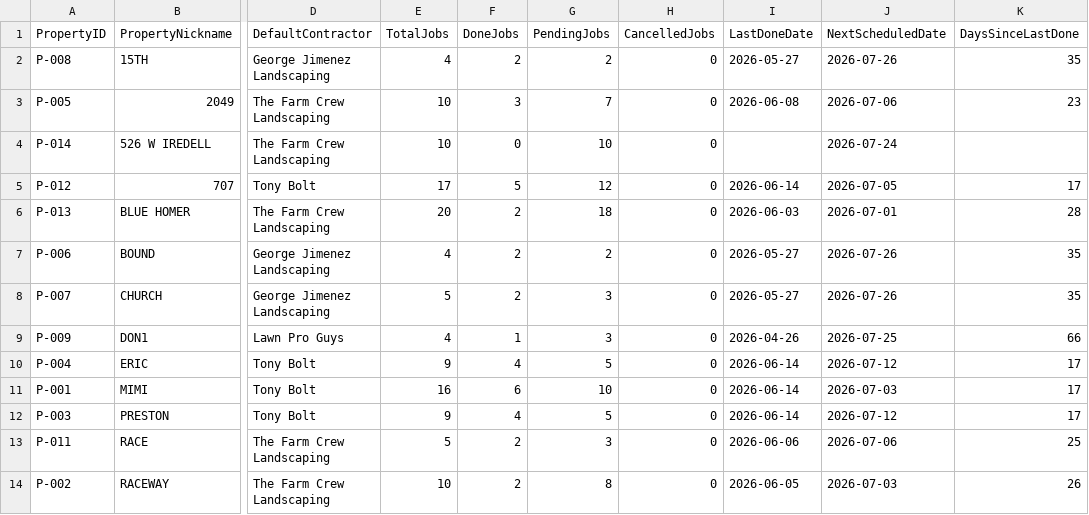
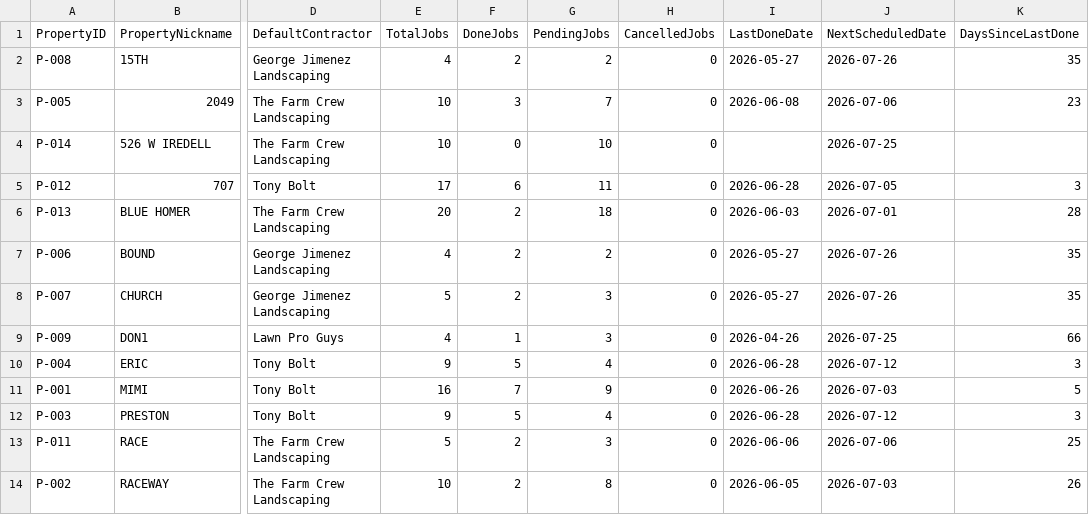
Before and after one commit to emw-oldwell/oldwell-mowing-dashboard, a CSV file: exports/properties.csv, drawn as a sheet; only a part is shown, gaps mark what is left out; the diff names each change by its address in the sheet, - before the commit and + after, or states it on an @@ line.

```diff
--- a/exports/properties.csv
+++ b/exports/properties.csv
-J4 (NextScheduledDate): 2026-07-24
+J4 (NextScheduledDate): 2026-07-25
-F5 (DoneJobs): 5
+F5 (DoneJobs): 6
-G5 (PendingJobs): 12
+G5 (PendingJobs): 11
-I5 (LastDoneDate): 2026-06-14
+I5 (LastDoneDate): 2026-06-28
-K5 (DaysSinceLastDone): 17
+K5 (DaysSinceLastDone): 3
-F10 (DoneJobs): 4
+F10 (DoneJobs): 5
-G10 (PendingJobs): 5
+G10 (PendingJobs): 4
-I10 (LastDoneDate): 2026-06-14
+I10 (LastDoneDate): 2026-06-28
-K10 (DaysSinceLastDone): 17
+K10 (DaysSinceLastDone): 3
-F11 (DoneJobs): 6
+F11 (DoneJobs): 7
-G11 (PendingJobs): 10
+G11 (PendingJobs): 9
-I11 (LastDoneDate): 2026-06-14
+I11 (LastDoneDate): 2026-06-26
-K11 (DaysSinceLastDone): 17
+K11 (DaysSinceLastDone): 5
-F12 (DoneJobs): 4
+F12 (DoneJobs): 5
-G12 (PendingJobs): 5
+G12 (PendingJobs): 4
-I12 (LastDoneDate): 2026-06-14
+I12 (LastDoneDate): 2026-06-28
-K12 (DaysSinceLastDone): 17
+K12 (DaysSinceLastDone): 3
```
Also changed, not shown: exports/crews.csv, exports/schedule.csv, 1 other file.
